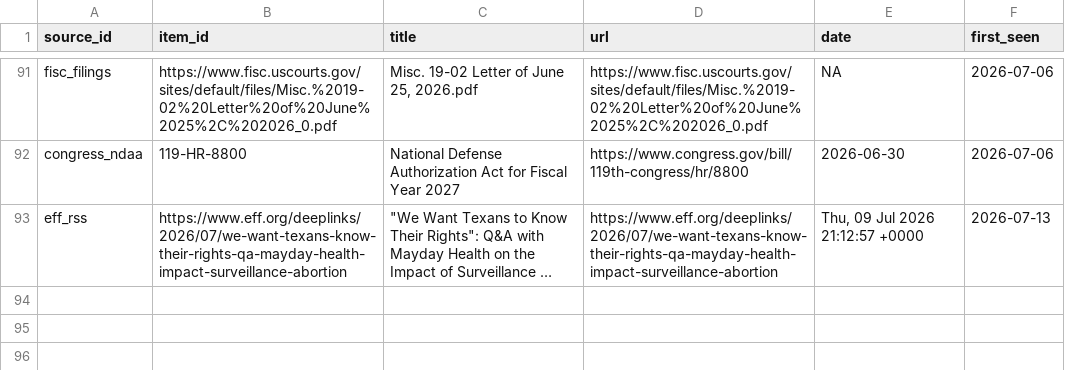
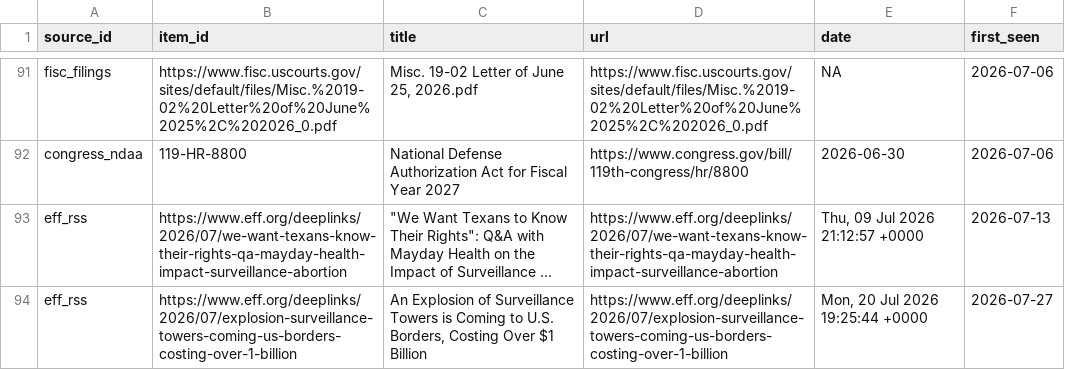
Before and after one commit to Surveillance-Watch/surveillance-watch, a CSV file: data/seen.csv, drawn as a sheet; only a part is shown, gaps mark what is left out; long unchanged cells end in …; the diff names each change by its address in the sheet, - before the commit and + after, or states it on an @@ line.

```diff
--- a/data/seen.csv
+++ b/data/seen.csv
+row 94: eff_rss | https://www.eff.org/deeplinks/2026/07/explosion-surveillance-towers-coming-us-borders-costing-over-1-billion | An Explosion of Surveillance Towers is Coming to U.S. Borders, Costing Over $1 Billion | https://www.eff.org/deeplinks/2026/07/explosion-surveillance-towers-coming-us-borders-costing-over-1-billion | Mon, 20 Jul 2026 19:25:44 +0000 | 2026-07-27
```
Also changed, not shown: data/failures.csv, 9 other files.
